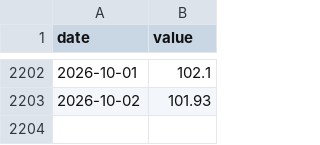
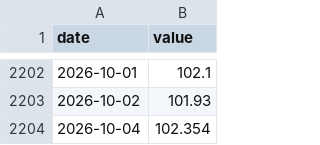
Before and after one commit to Oblivion783/macro-quant-lab, a CSV file: data/history/DXY.csv, drawn as a sheet; only a part is shown, gaps mark what is left out; the diff names each change by its address in the sheet, - before the commit and + after, or states it on an @@ line.

```diff
--- a/data/history/DXY.csv
+++ b/data/history/DXY.csv
+row 2204: 2026-10-04 | 102.354
```
Also changed, not shown: data/history/BRENT.csv, data/history/EURUSD.csv, 19 other files.
